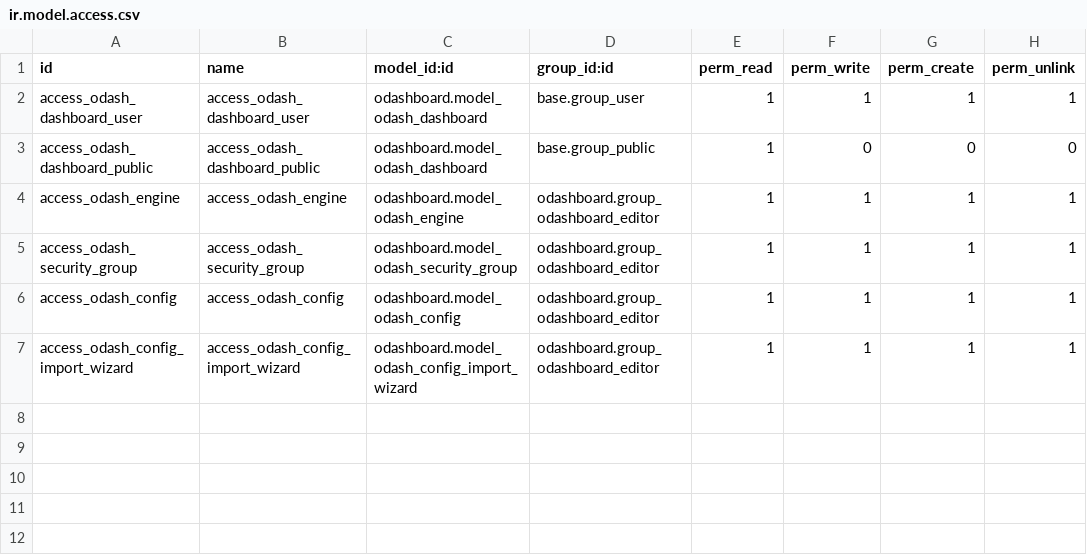
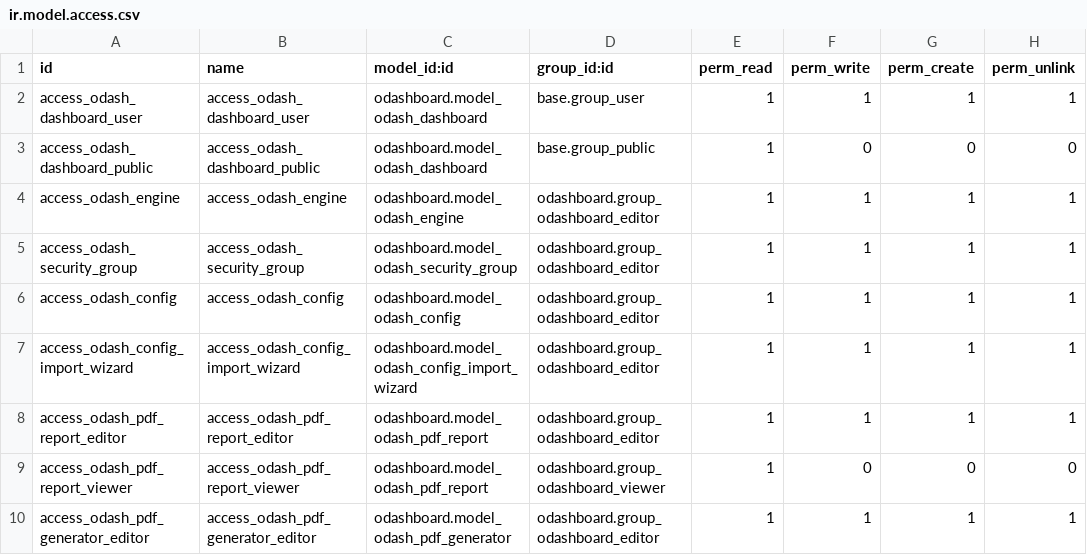
Before and after one commit to osolutionscompany/odashboard, a CSV file: odashboard/security/ir.model.access.csv, drawn as a sheet; the diff names each change by its address in the sheet, - before the commit and + after, or states it on an @@ line.

Commit message:
ODASH-22 - New PDF Reports management

```diff
--- a/odashboard/security/ir.model.access.csv
+++ b/odashboard/security/ir.model.access.csv
+row 8: access_odash_pdf_report_editor | access_odash_pdf_report_editor | odashboard.model_odash_pdf_report | odashboard.group_odashboard_editor | 1 | 1 | 1 | 1
+row 9: access_odash_pdf_report_viewer | access_odash_pdf_report_viewer | odashboard.model_odash_pdf_report | odashboard.group_odashboard_viewer | 1 | 0 | 0 | 0
+row 10: access_odash_pdf_generator_editor | access_odash_pdf_generator_editor | odashboard.model_odash_pdf_generator | odashboard.group_odashboard_editor | 1 | 1 | 1 | 1
```
Also changed, not shown: 8 other files.
